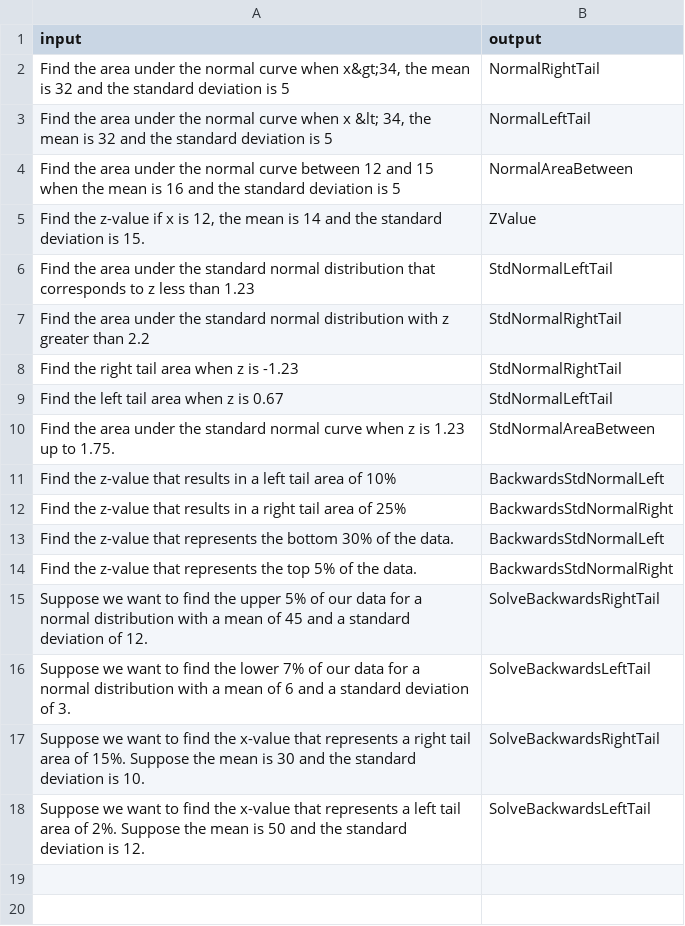
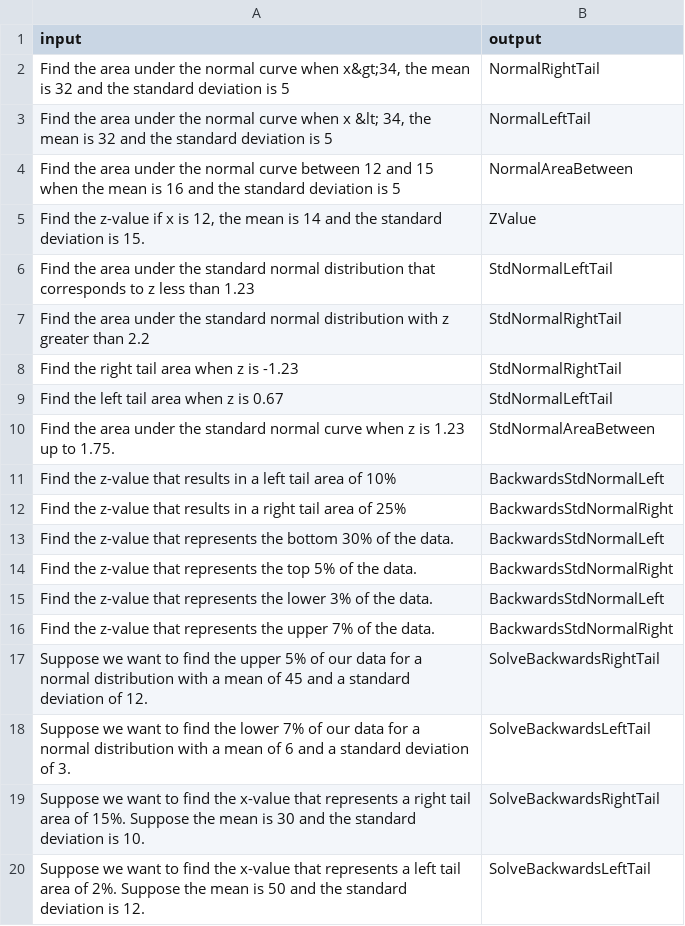
Before and after one commit to calvinw/langserve, a CSV file: serve/app/test_data.csv, drawn as a sheet; the diff names each change by its address in the sheet, - before the commit and + after, or states it on an @@ line.

```diff
--- a/serve/app/test_data.csv
+++ b/serve/app/test_data.csv
+row 15: Find the z-value that represents the lower 3% of the data. | BackwardsStdNormalLeft
+row 16: Find the z-value that represents the upper 7% of the data. | BackwardsStdNormalRight
```
Also changed, not shown: 5 other files.
